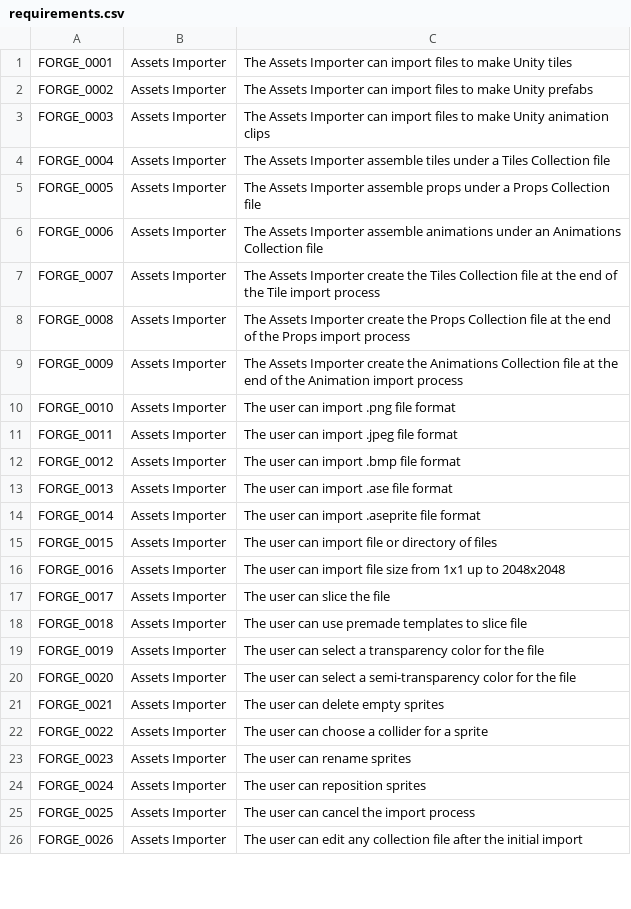
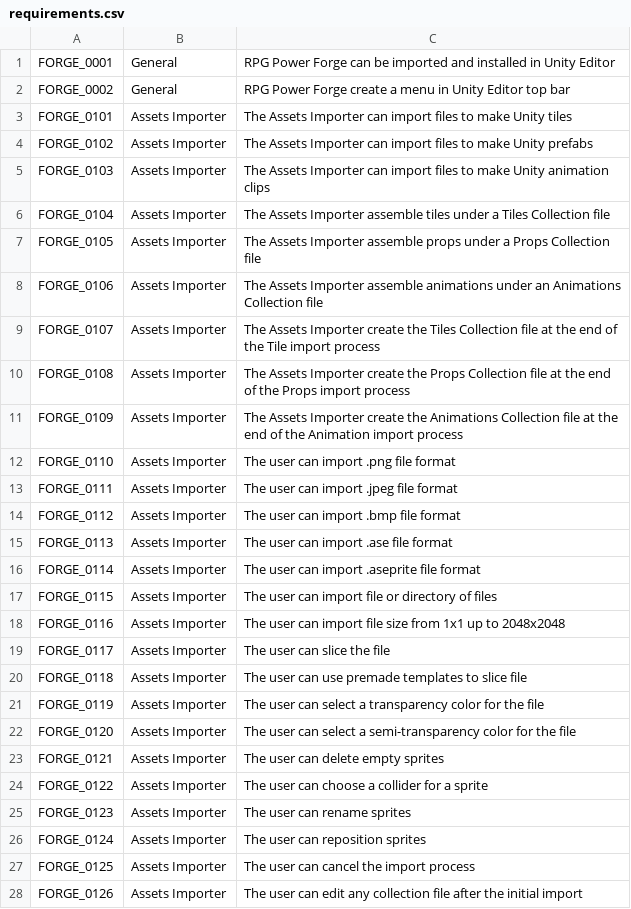
Before and after one commit to the-low-res-artist/rpgforge.docs, a CSV file: requirements/requirements.csv, drawn as a sheet; only a part is shown; the diff covers the shown part only.

```diff
--- a/requirements/requirements.csv
+++ b/requirements/requirements.csv
@@ -1,26 +1,28 @@
-FORGE_0001;Assets Importer;The Assets Importer can import files to make Unity tiles
-FORGE_0002;Assets Importer;The Assets Importer can import files to make Unity prefabs
-FORGE_0003;Assets Importer;The Assets Importer can import files to make Unity animation clips
-FORGE_0004;Assets Importer;The Assets Importer assemble tiles under a Tiles Collection file
-FORGE_0005;Assets Importer;The Assets Importer assemble props under a Props Collection file
-FORGE_0006;Assets Importer;The Assets Importer assemble animations under an Animations Collection file
-FORGE_0007;Assets Importer;The Assets Importer create the Tiles Collection file at the end of the Tile import process
-FORGE_0008;Assets Importer;The Assets Importer create the Props Collection file at the end of the Props import process
-FORGE_0009;Assets Importer;The Assets Importer create the Animations Collection file at the end of the Animation import process
-FORGE_0010;Assets Importer;The user can import .png file format
-FORGE_0011;Assets Importer;The user can import .jpeg file format
-FORGE_0012;Assets Importer;The user can import .bmp file format
-FORGE_0013;Assets Importer;The user can import .ase file format
-FORGE_0014;Assets Importer;The user can import .aseprite file format
-FORGE_0015;Assets Importer;The user can import file or directory of files
-FORGE_0016;Assets Importer;The user can import file size from 1x1 up to 2048x2048
-FORGE_0017;Assets Importer;The user can slice the file
-FORGE_0018;Assets Importer;The user can use premade templates to slice file
-FORGE_0019;Assets Importer;The user can select a transparency color for the file
-FORGE_0020;Assets Importer;The user can select a semi-transparency color for the file
-FORGE_0021;Assets Importer;The user can delete empty sprites
-FORGE_0022;Assets Importer;The user can choose a collider for a sprite
-FORGE_0023;Assets Importer;The user can rename sprites
-FORGE_0024;Assets Importer;The user can reposition sprites
-FORGE_0025;Assets Importer;The user can cancel the import process
-FORGE_0026;Assets Importer;The user can edit any collection file after the initial import
+FORGE_0001;General;RPG Power Forge can be imported and installed in Unity Editor
+FORGE_0002;General;RPG Power Forge create a menu in Unity Editor top bar
+FORGE_0101;Assets Importer;The Assets Importer can import files to make Unity tiles
+FORGE_0102;Assets Importer;The Assets Importer can import files to make Unity prefabs
+FORGE_0103;Assets Importer;The Assets Importer can import files to make Unity animation clips
+FORGE_0104;Assets Importer;The Assets Importer assemble tiles under a Tiles Collection file
+FORGE_0105;Assets Importer;The Assets Importer assemble props under a Props Collection file
+FORGE_0106;Assets Importer;The Assets Importer assemble animations under an Animations Collection file
+FORGE_0107;Assets Importer;The Assets Importer create the Tiles Collection file at the end of the Tile import process
+FORGE_0108;Assets Importer;The Assets Importer create the Props Collection file at the end of the Props import process
+FORGE_0109;Assets Importer;The Assets Importer create the Animations Collection file at the end of the Animation import process
+FORGE_0110;Assets Importer;The user can import .png file format
+FORGE_0111;Assets Importer;The user can import .jpeg file format
+FORGE_0112;Assets Importer;The user can import .bmp file format
+FORGE_0113;Assets Importer;The user can import .ase file format
+FORGE_0114;Assets Importer;The user can import .aseprite file format
+FORGE_0115;Assets Importer;The user can import file or directory of files
+FORGE_0116;Assets Importer;The user can import file size from 1x1 up to 2048x2048
+FORGE_0117;Assets Importer;The user can slice the file
+FORGE_0118;Assets Importer;The user can use premade templates to slice file
+FORGE_0119;Assets Importer;The user can select a transparency color for the file
+FORGE_0120;Assets Importer;The user can select a semi-transparency color for the file
+FORGE_0121;Assets Importer;The user can delete empty sprites
+FORGE_0122;Assets Importer;The user can choose a collider for a sprite
+FORGE_0123;Assets Importer;The user can rename sprites
+FORGE_0124;Assets Importer;The user can reposition sprites
+FORGE_0125;Assets Importer;The user can cancel the import process
+FORGE_0126;Assets Importer;The user can edit any collection file after the initial import
```
Also changed, not shown: 35 edited cells elsewhere in this file, 4 other files.
